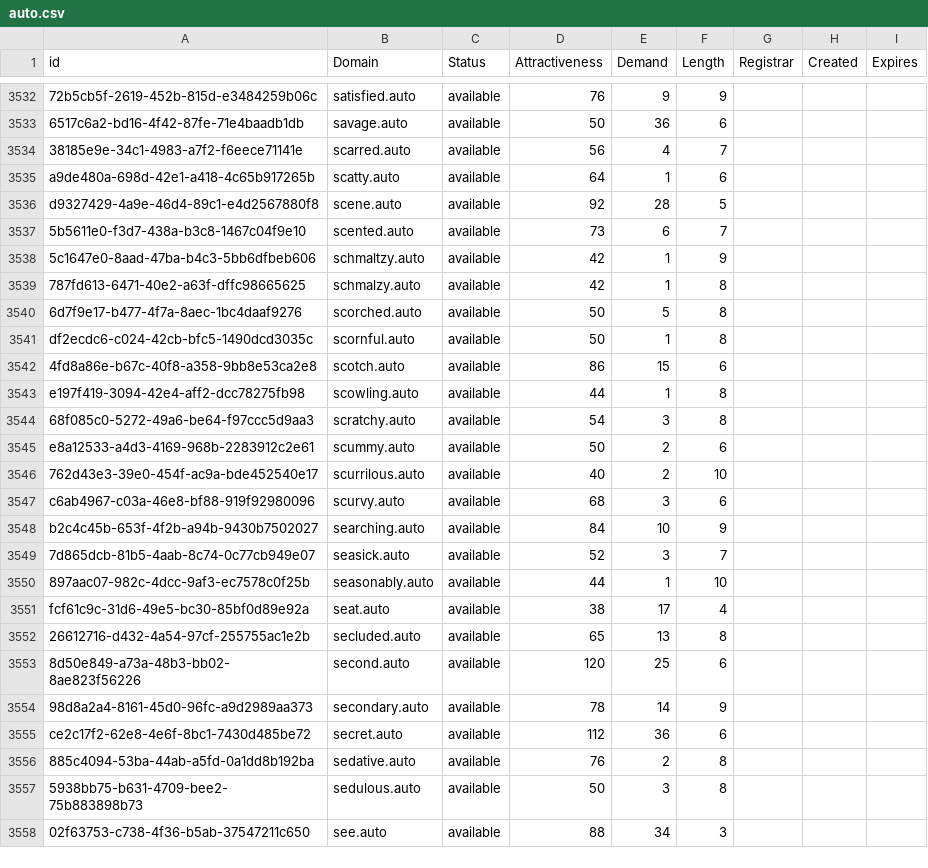
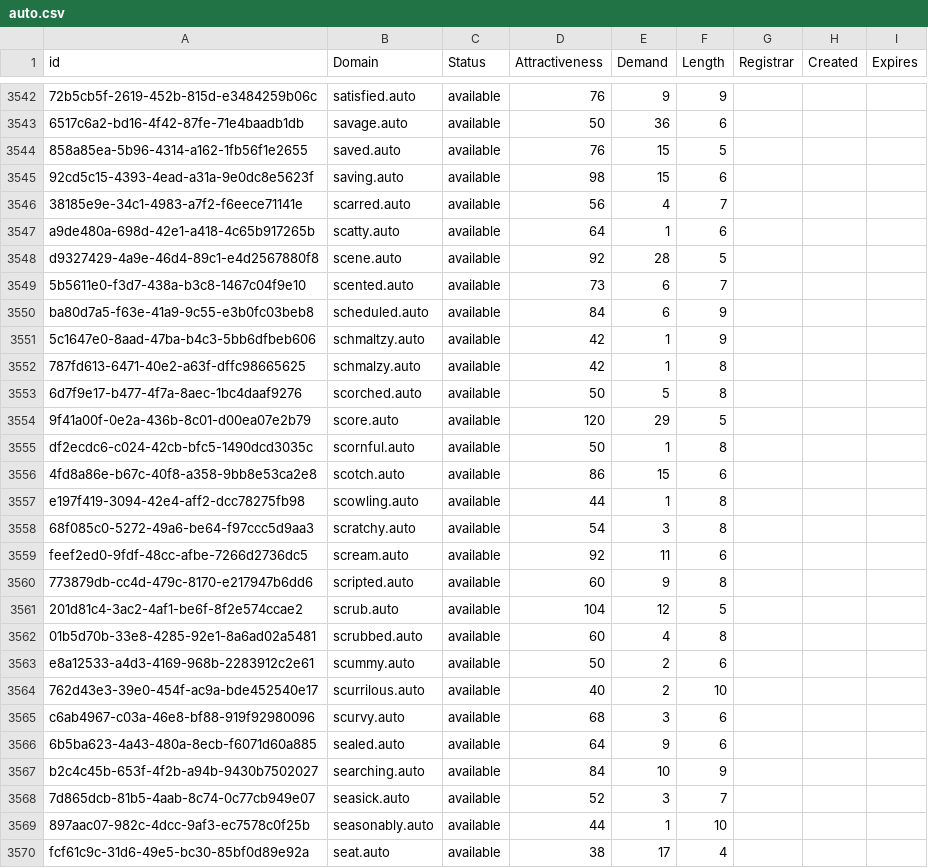
Before and after one commit to UniqueDomains/auto-oneword-domains, a CSV file: auto.csv, drawn as a sheet; only a part is shown, gaps mark what is left out; the shorter side is filled out with more unchanged rows; the diff covers the shown part only; the diff names each change by its address in the sheet, - before the commit and + after, or states it on an @@ line.

Commit message:
Domains update

```diff
--- a/auto.csv
+++ b/auto.csv
+row 3544: 858a85ea-5b96-4314-a162-1fb56f1e2655 | saved.auto | available | 76 | 15 | 5
+row 3545: 92cd5c15-4393-4ead-a31a-9e0dc8e5623f | saving.auto | available | 98 | 15 | 6
+row 3550: ba80d7a5-f63e-41a9-9c55-e3b0fc03beb8 | scheduled.auto | available | 84 | 6 | 9
+row 3554: 9f41a00f-0e2a-436b-8c01-d00ea07e2b79 | score.auto | available | 120 | 29 | 5
+row 3559: feef2ed0-9fdf-48cc-afbe-7266d2736dc5 | scream.auto | available | 92 | 11 | 6
+row 3560: 773879db-cc4d-479c-8170-e217947b6dd6 | scripted.auto | available | 60 | 9 | 8
+row 3561: 201d81c4-3ac2-4af1-be6f-8f2e574ccae2 | scrub.auto | available | 104 | 12 | 5
+row 3562: 01b5d70b-33e8-4285-92e1-8a6ad02a5481 | scrubbed.auto | available | 60 | 4 | 8
+row 3566: 6b5ba623-4a43-480a-8ecb-f6071d60a885 | sealed.auto | available | 64 | 9 | 6
```
Also changed, not shown: 15 added rows and 1 edited cell elsewhere in this file, 2 other files.
